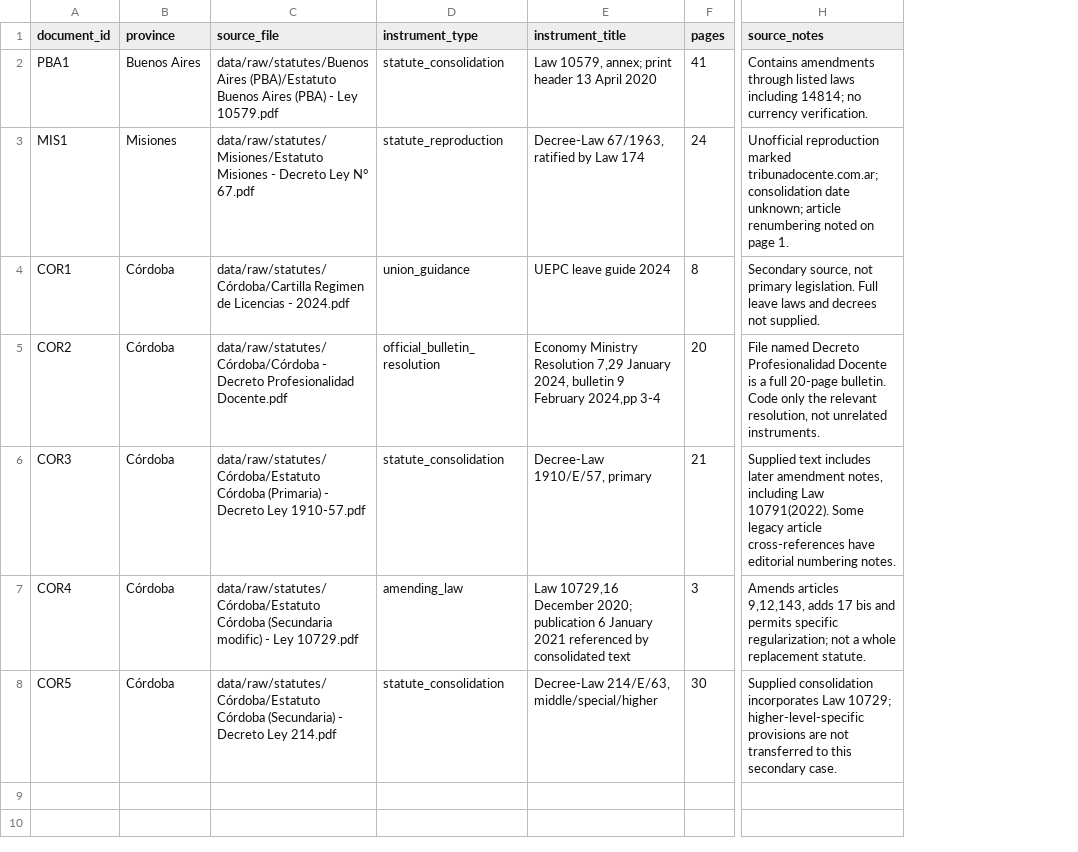
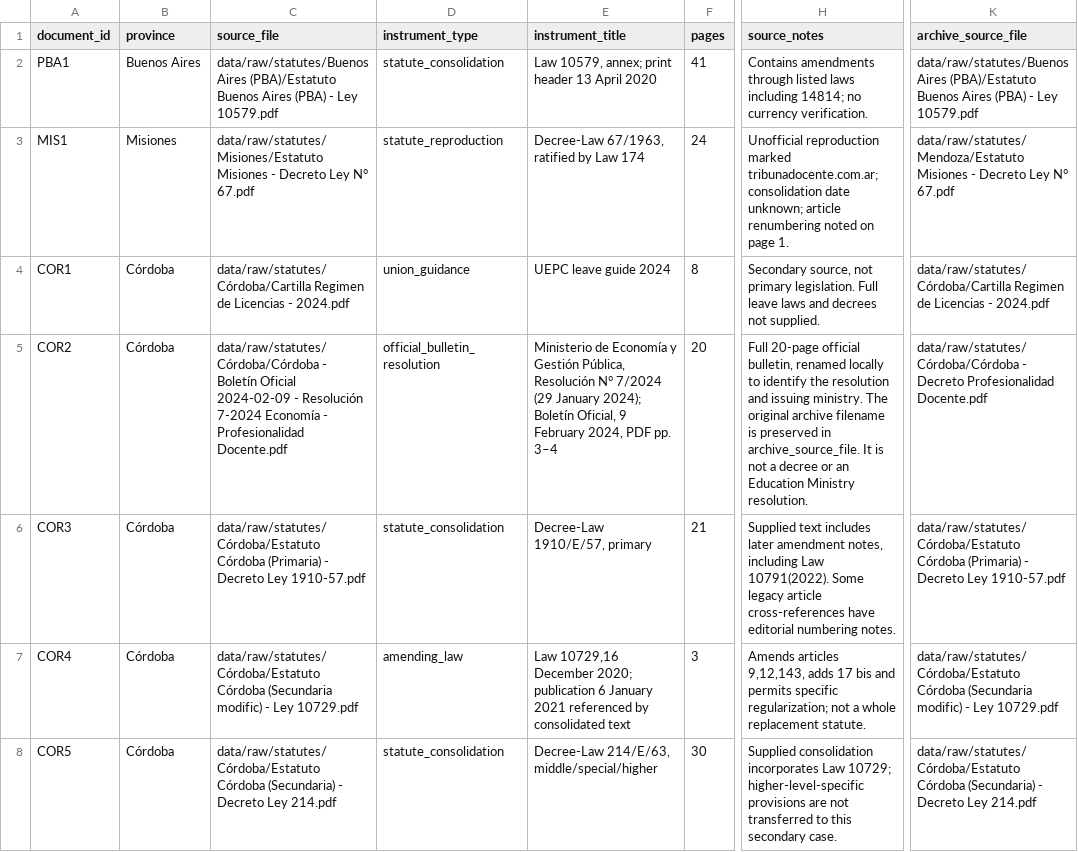
Before and after one commit to elisasalask/educ-argentina, a CSV file: data/statute_coding/pilot_documents.csv, drawn as a sheet; only a part is shown, gaps mark what is left out; the diff names each change by its address in the sheet, - before the commit and + after, or states it on an @@ line.

```diff
--- a/data/statute_coding/pilot_documents.csv
+++ b/data/statute_coding/pilot_documents.csv
+column K (archive_source_file), rows 2-8: data/raw/statutes/Buenos Aires (PBA)/Estatuto Buenos Aires (PBA) - Ley 10579.pdf | data/raw/statutes/Mendoza/Estatuto Misiones - Decreto Ley N° 67.pdf | data/raw/statutes/Córdoba/Cartilla Regimen de Licencias - 2024.pdf | data/raw/statutes/Córdoba/Córdoba - Decreto Profesionalidad Docente.pdf | data/raw/statutes/Córdoba/Estatuto Córdoba (Primaria) - Decreto Ley 1910-57.pdf | data/raw/statutes/Córdoba/Estatuto Córdoba (Secundaria modific) - Ley 10729.pdf | data/raw/statutes/Córdoba/Estatuto Córdoba (Secundaria) - Decreto Ley 214.pdf
-C5 (source_file): data/raw/statutes/Córdoba/Córdoba - Decreto Profesionalidad Docente.pdf
+C5 (source_file): data/raw/statutes/Córdoba/Córdoba - Boletín Oficial 2024-02-09 - Resolución 7-2024 Economía - Profesionalidad Docente.pdf
-E5 (instrument_title): Economy Ministry Resolution 7,29 January 2024, bulletin 9 February 2024,pp 3-4
+E5 (instrument_title): Ministerio de Economía y Gestión Pública, Resolución N° 7/2024 (29 January 2024); Boletín Oficial, 9 February 2024, PDF pp. 3–4
-H5 (source_notes): File named Decreto Profesionalidad Docente is a full 20-page bulletin. Code only the relevant resolution, not unrelated instruments.
+H5 (source_notes): Full 20-page official bulletin, renamed locally to identify the resolution and issuing ministry. The original archive filename is preserved in archive_source_file. It is not a decree or an Education Ministry resolution.
```
Also changed, not shown: data/statute_coding/pilot_coding.csv, data/statute_coding/pilot_evidence.csv, 12 other files.
